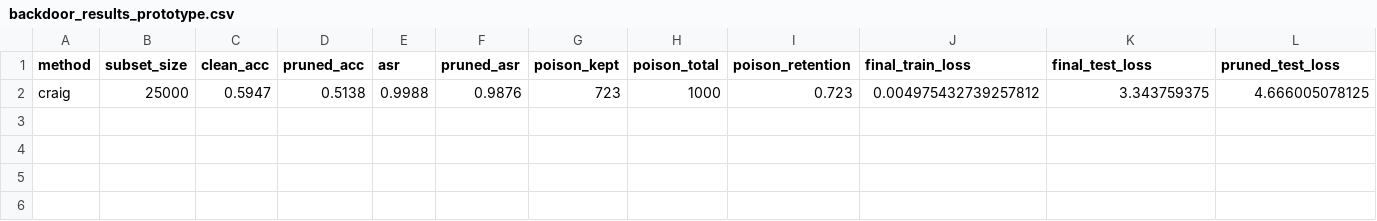
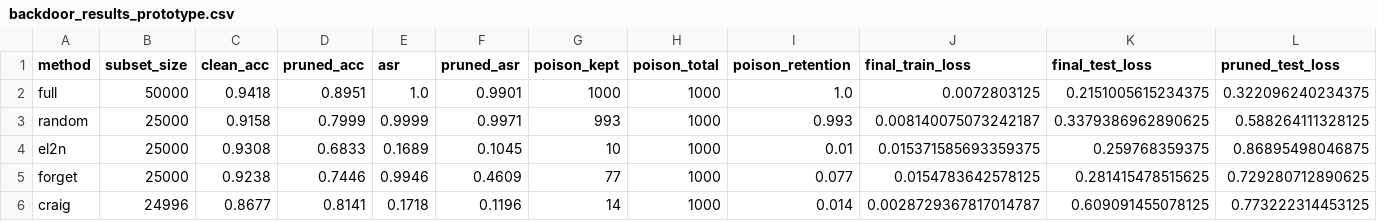
Before and after one commit to sarthikac/cs260d_final_project_pruning_poisoning, a CSV file: backdoor_results_prototype.csv, drawn as a sheet.

Commit message:
per-class CRAIG

```diff
--- a/backdoor_results_prototype.csv
+++ b/backdoor_results_prototype.csv
@@ -1,2 +1,6 @@
 method,subset_size,clean_acc,pruned_acc,asr,pruned_asr,poison_kept,poison_total,poison_retention,final_train_loss,final_test_loss,pruned_test_loss
-craig,25000,0.5947,0.5138,0.9988,0.9876,723,1000,0.723,0.004975432739257812,3.343759375,4.666005078125
+full,50000,0.9418,0.8951,1.0,0.9901,1000,1000,1.0,0.0072803125,0.2151005615234375,0.322096240234375
+random,25000,0.9158,0.7999,0.9999,0.9971,993,1000,0.993,0.008140075073242187,0.3379386962890625,0.588264111328125
+el2n,25000,0.9308,0.6833,0.1689,0.1045,10,1000,0.01,0.015371585693359375,0.259768359375,0.86895498046875
+forget,25000,0.9238,0.7446,0.9946,0.4609,77,1000,0.077,0.0154783642578125,0.281415478515625,0.729280712890625
+craig,24996,0.8677,0.8141,0.1718,0.1196,14,1000,0.014,0.0028729367817014787,0.609091455078125,0.773222314453125
```
Also changed, not shown: 4 other files.
